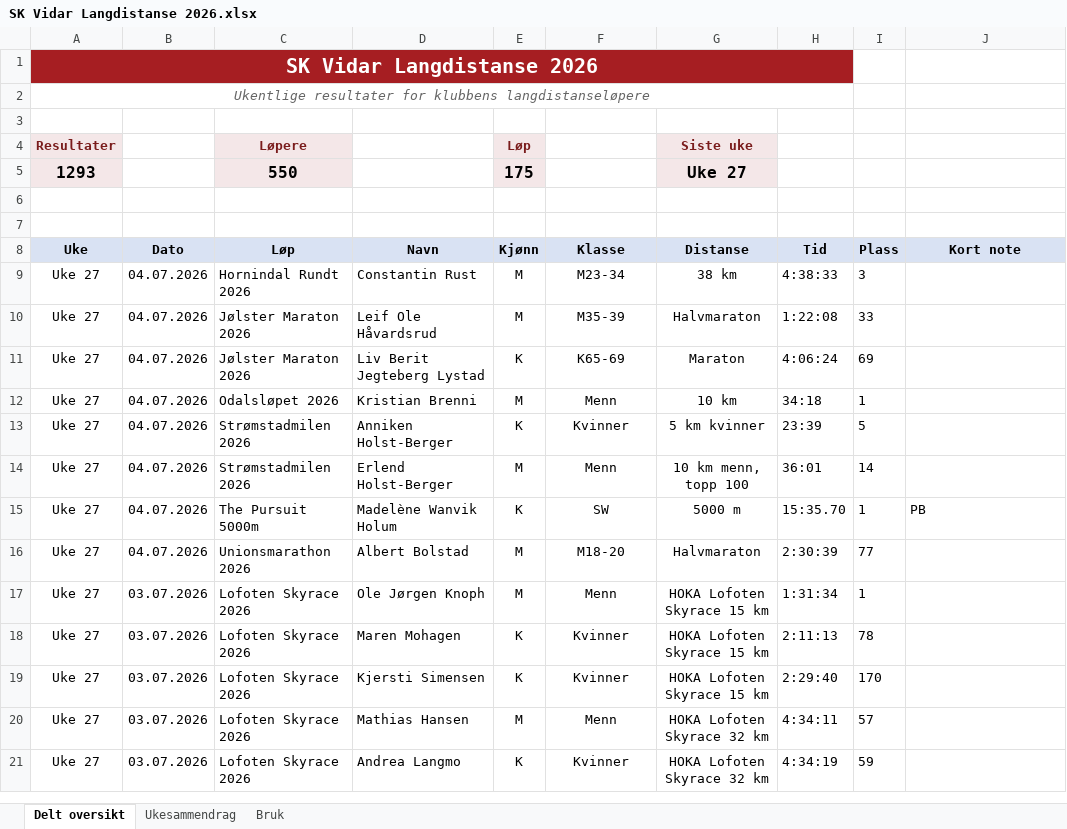
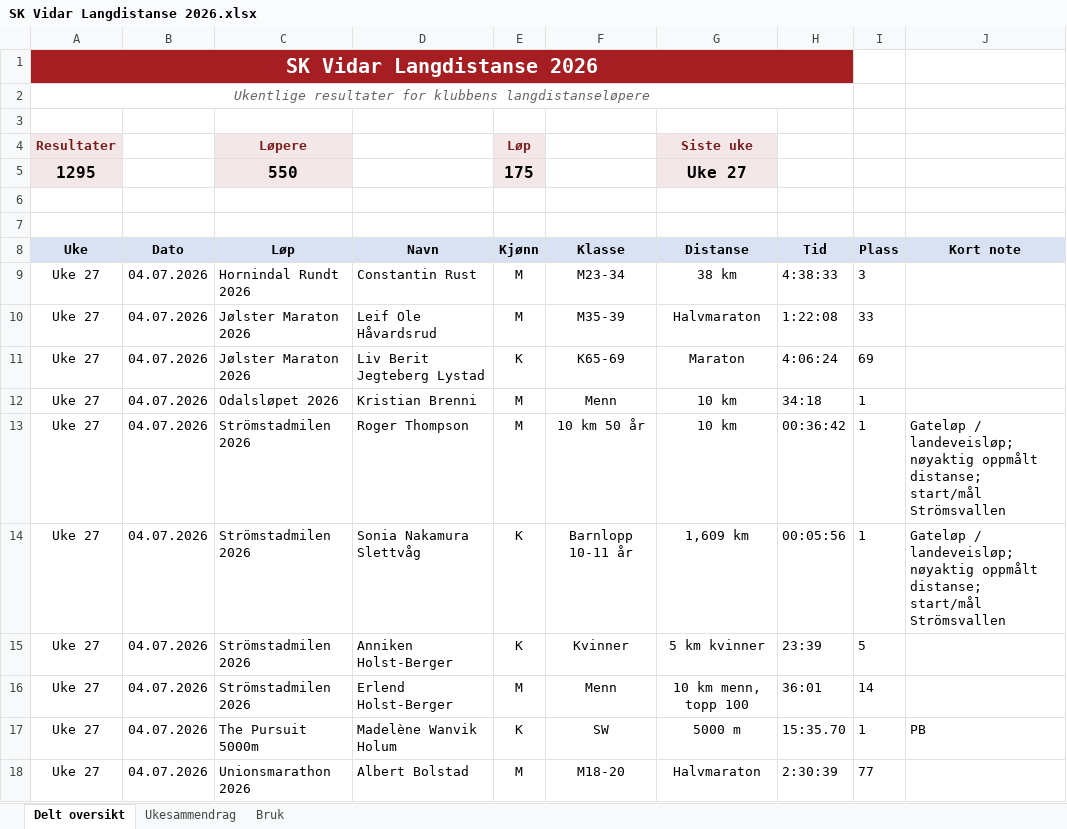
Before and after one commit to gustavByte/sk-vidar-2026-resultater, an Excel workbook: data/delt_oversikt/SK Vidar Langdistanse 2026.xlsx, sheet Delt oversikt, drawn as a sheet; only a part is shown; the shorter side is filled out with more unchanged rows; values as stored, in another font and other column widths than the file's, no borders; table styles not drawn; addresses are those after the commit; the diff names each change by its address in the sheet, - before the commit and + after, or states it on an @@ line.

```diff
--- a/data/delt_oversikt/SK Vidar Langdistanse 2026.xlsx (sheet Delt oversikt)
+++ b/data/delt_oversikt/SK Vidar Langdistanse 2026.xlsx (sheet Delt oversikt)
-A5 (Uke): 1293
+A5 (Uke): 1295
+row 13: Uke 27 | 04.07.2026 | Strömstadmilen 2026 | Roger Thompson | M | 10 km 50 år | 10 km | 00:36:42 | 1 | Gateløp / landeveisløp; nøyaktig oppmålt distanse; start/mål Strömsvallen
+row 14: Uke 27 | 04.07.2026 | Strömstadmilen 2026 | Sonia Nakamura Slettvåg | K | Barnlopp 10-11 år | 1,609 km | 00:05:56 | 1 | Gateløp / landeveisløp; nøyaktig oppmålt distanse; start/mål Strömsvallen
-C15:C16 (Løp): Strømstadmilen 2026
+C15:C16 (Løp): Strömstadmilen 2026
```
Also changed, not shown: sheet Ukesammendrag, 3 other files.
